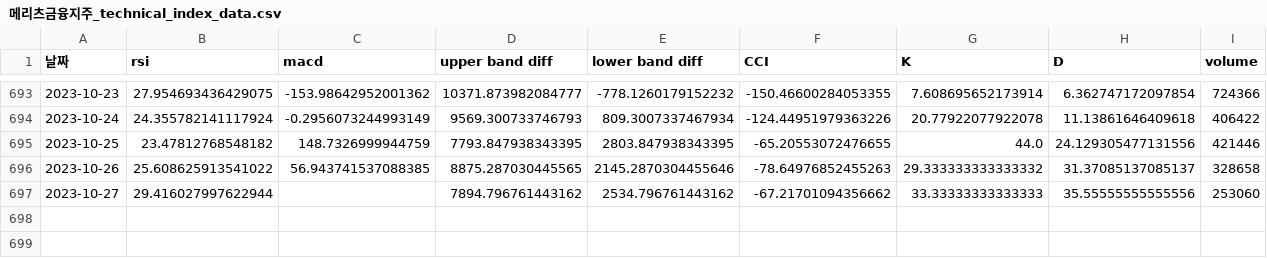
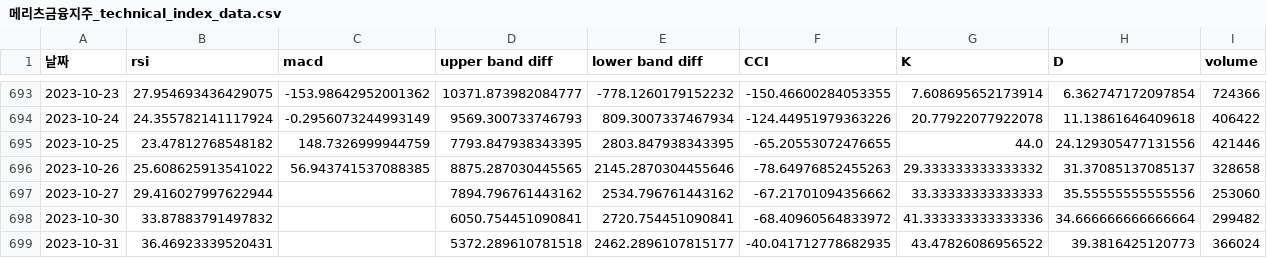
Before and after one commit to Hanyang-SN/Stock-Price-Prediction, a CSV file: data/technical_index_10_27/메리츠금융지주_technical_index_data.csv, drawn as a sheet; only a part is shown, gaps mark what is left out.

```diff
--- a/data/technical_index_10_27/메리츠금융지주_technical_index_data.csv
+++ b/data/technical_index_10_27/메리츠금융지주_technical_index_data.csv
@@ -697 +697,3 @@
 2023-10-27,29.416027997622944,,7894.796761443162,2534.796761443162,-67.21701094356662,33.33333333333333,35.55555555555556,253060
+2023-10-30,33.87883791497832,,6050.754451090841,2720.754451090841,-68.40960564833972,41.333333333333336,34.666666666666664,299482
+2023-10-31,36.46923339520431,,5372.289610781518,2462.2896107815177,-40.041712778682935,43.47826086956522,39.3816425120773,366024
```
Also changed, not shown: data/technical_index_10_27/KB금융_technical_index_data.csv, data/technical_index_10_27/기업은행_technical_index_data.csv, 6 other files.
